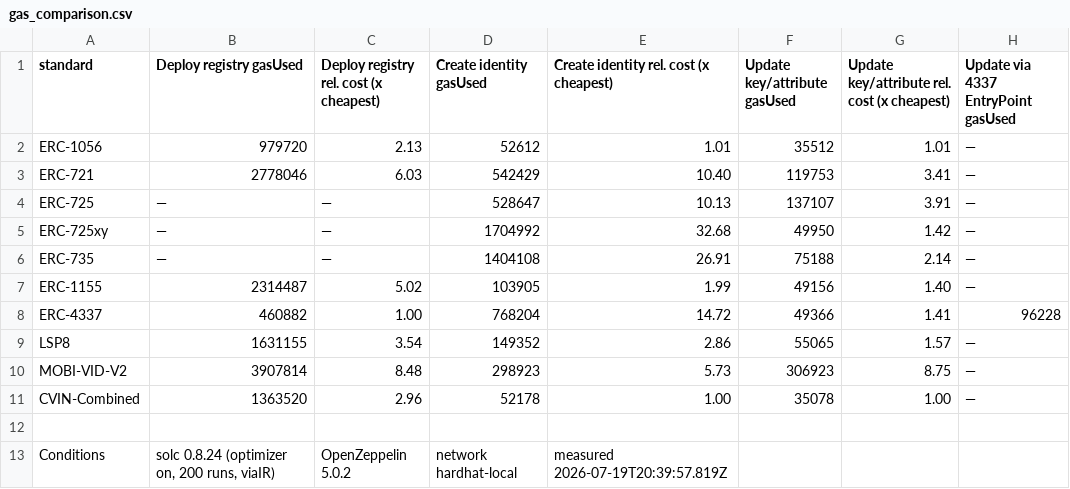
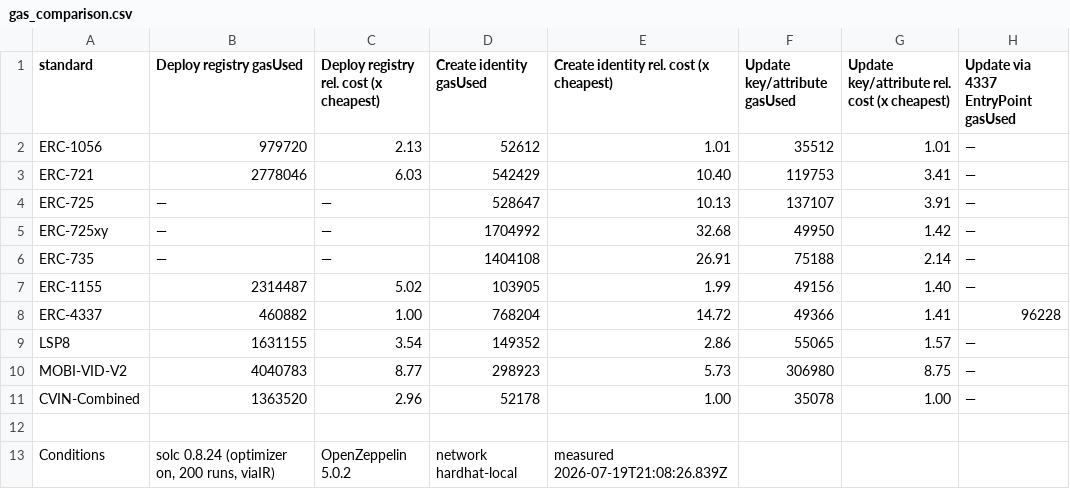
Before and after one commit to nikhilprakash24/CVIN-SC-Implementation-SSI-DID, a CSV file: 4_comparison-framework/results/gas_comparison.csv, drawn as a sheet; only a part is shown; the diff names each change by its address in the sheet, - before the commit and + after, or states it on an @@ line.

```diff
--- a/4_comparison-framework/results/gas_comparison.csv
+++ b/4_comparison-framework/results/gas_comparison.csv
-B10 (Deploy registry gasUsed): 3907814
+B10 (Deploy registry gasUsed): 4040783
-C10: 8.48
+C10: 8.77
-F10 (Update key/attribute gasUsed): 306923
+F10 (Update key/attribute gasUsed): 306980
-E13: measured 2026-07-19T20:39:57.819Z
+E13: measured 2026-07-19T21:08:26.839Z
```
Also changed, not shown: 15 other files.
